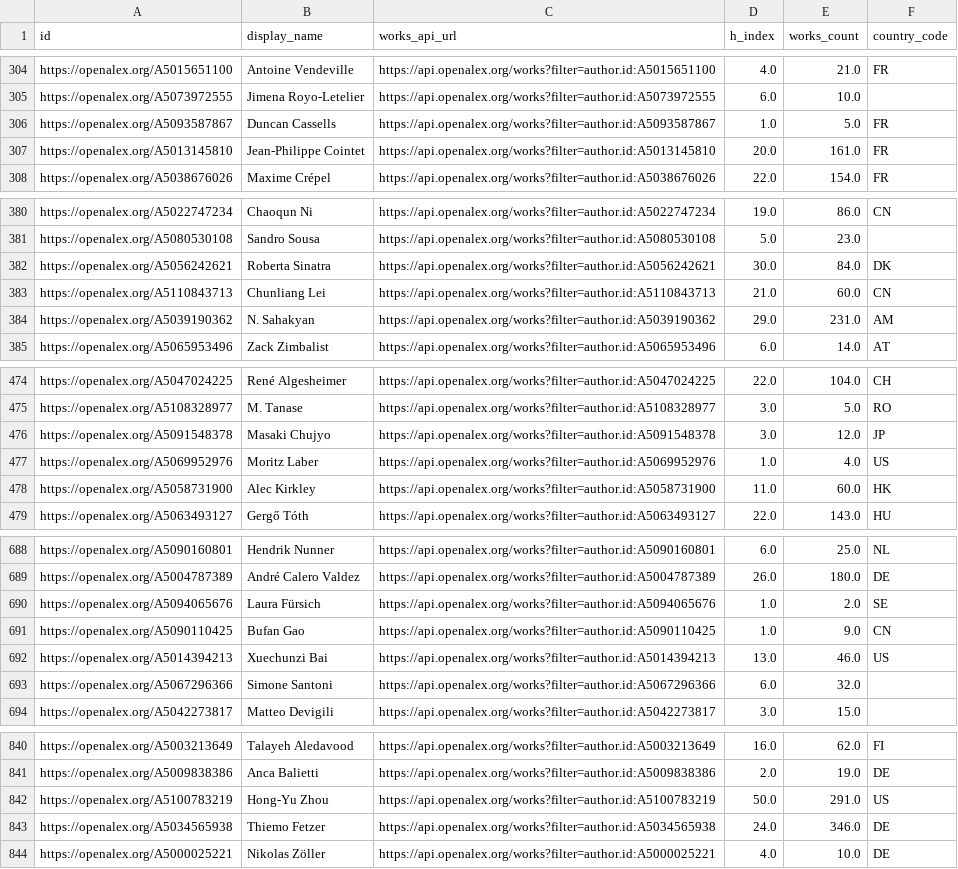
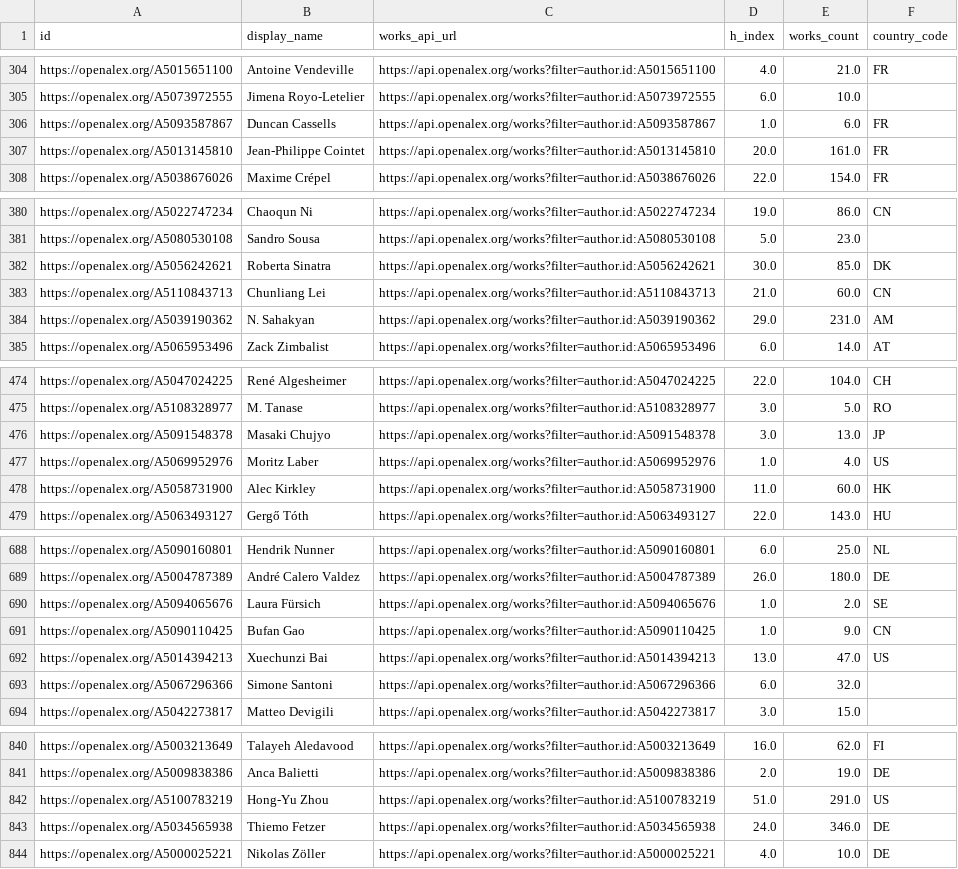
Before and after one commit to WilliamKentoRasmussen/assignment-1-computational-social-science, a CSV file: assignments/data/D1.csv, drawn as a sheet; only a part is shown, gaps mark what is left out; the diff covers the shown part only.

```diff
--- a/assignments/data/D1.csv
+++ b/assignments/data/D1.csv
@@ -305,3 +305,3 @@ https://openalex.org/A5015651100,Antoine Vendeville,https://api.openalex.org/wor
 https://openalex.org/A5073972555,Jimena Royo-Letelier,https://api.openalex.org/works?filter=author.id:A5073972555,6.0,10.0,
-https://openalex.org/A5093587867,Duncan Cassells,https://api.openalex.org/works?filter=author.id:A5093587867,1.0,5.0,FR
+https://openalex.org/A5093587867,Duncan Cassells,https://api.openalex.org/works?filter=author.id:A5093587867,1.0,6.0,FR
 https://openalex.org/A5013145810,Jean‐Philippe Cointet,https://api.openalex.org/works?filter=author.id:A5013145810,20.0,161.0,FR
@@ -381,3 +381,3 @@ https://openalex.org/A5022747234,Chaoqun Ni,https://api.openalex.org/works?filte
 https://openalex.org/A5080530108,Sandro Sousa,https://api.openalex.org/works?filter=author.id:A5080530108,5.0,23.0,
-https://openalex.org/A5056242621,Roberta Sinatra,https://api.openalex.org/works?filter=author.id:A5056242621,30.0,84.0,DK
+https://openalex.org/A5056242621,Roberta Sinatra,https://api.openalex.org/works?filter=author.id:A5056242621,30.0,85.0,DK
 https://openalex.org/A5110843713,Chunliang Lei,https://api.openalex.org/works?filter=author.id:A5110843713,21.0,60.0,CN
@@ -475,3 +475,3 @@ https://openalex.org/A5047024225,René Algesheimer,https://api.openalex.org/work
 https://openalex.org/A5108328977,M. Tanase,https://api.openalex.org/works?filter=author.id:A5108328977,3.0,5.0,RO
-https://openalex.org/A5091548378,Masaki Chujyo,https://api.openalex.org/works?filter=author.id:A5091548378,3.0,12.0,JP
+https://openalex.org/A5091548378,Masaki Chujyo,https://api.openalex.org/works?filter=author.id:A5091548378,3.0,13.0,JP
 https://openalex.org/A5069952976,Moritz Laber,https://api.openalex.org/works?filter=author.id:A5069952976,1.0,4.0,US
@@ -691,3 +691,3 @@ https://openalex.org/A5094065676,Laura Fürsich,https://api.openalex.org/works?f
 https://openalex.org/A5090110425,Bufan Gao,https://api.openalex.org/works?filter=author.id:A5090110425,1.0,9.0,CN
-https://openalex.org/A5014394213,Xuechunzi Bai,https://api.openalex.org/works?filter=author.id:A5014394213,13.0,46.0,US
+https://openalex.org/A5014394213,Xuechunzi Bai,https://api.openalex.org/works?filter=author.id:A5014394213,13.0,47.0,US
 https://openalex.org/A5067296366,Simone Santoni,https://api.openalex.org/works?filter=author.id:A5067296366,6.0,32.0,
@@ -841,3 +841,3 @@ https://openalex.org/A5003213649,Talayeh Aledavood,https://api.openalex.org/work
 https://openalex.org/A5009838386,Anca Balietti,https://api.openalex.org/works?filter=author.id:A5009838386,2.0,19.0,DE
-https://openalex.org/A5100783219,Hong-Yu Zhou,https://api.openalex.org/works?filter=author.id:A5100783219,50.0,291.0,US
+https://openalex.org/A5100783219,Hong-Yu Zhou,https://api.openalex.org/works?filter=author.id:A5100783219,51.0,291.0,US
 https://openalex.org/A5034565938,Thiemo Fetzer,https://api.openalex.org/works?filter=author.id:A5034565938,24.0,346.0,DE
```
Also changed, not shown: 2 added rows, 2 removed rows and 19 edited cells elsewhere in this file, 2 other files.
